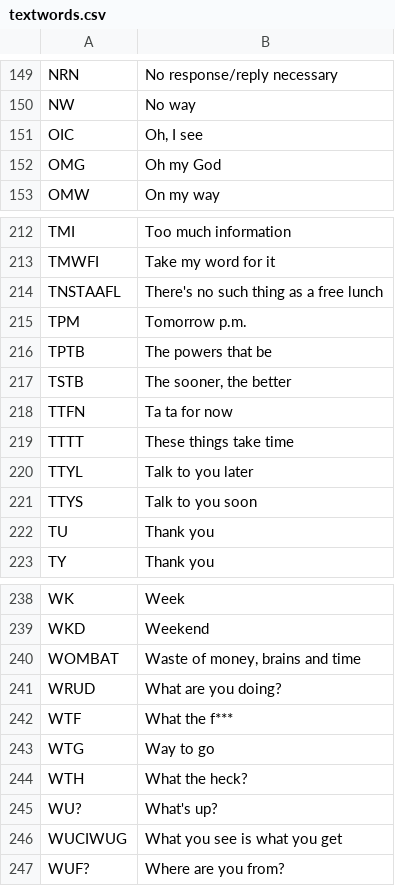
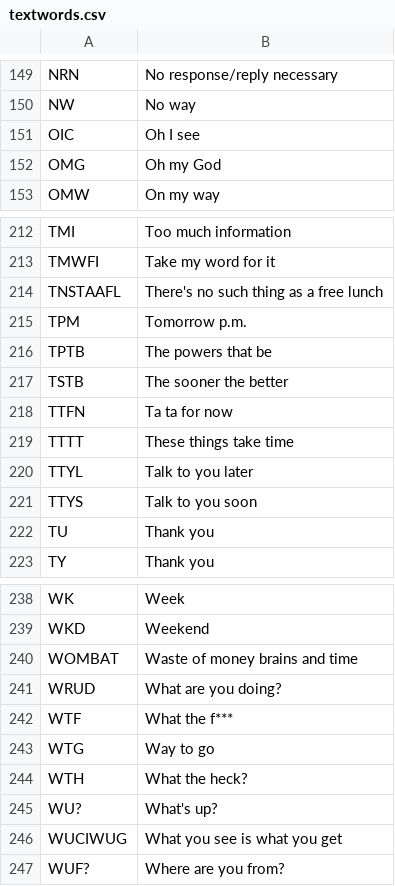
Before and after one commit to Ahddry/Software-Engineering-Coursework-BLAIR, a CSV file: Other/textwords.csv, drawn as a sheet; only a part is shown, gaps mark what is left out; the diff covers the shown part only.

```diff
--- a/Other/textwords.csv
+++ b/Other/textwords.csv
@@ -150,3 +150,3 @@ NRN,No response/reply necessary
 NW,No way
-OIC,"Oh, I see"
+OIC,"Oh I see"
 OMG,Oh my God
@@ -216,3 +216,3 @@ TPM,Tomorrow p.m.
 TPTB,The powers that be
-TSTB,"The sooner, the better"
+TSTB,"The sooner the better"
 TTFN,Ta ta for now
@@ -239,3 +239,3 @@ WK,Week
 WKD,Weekend
-WOMBAT,"Waste of money, brains and time"
+WOMBAT,"Waste of money brains and time"
 WRUD,What are you doing?
```
Also changed, not shown: 7 edited cells elsewhere in this file, 30 other files.
